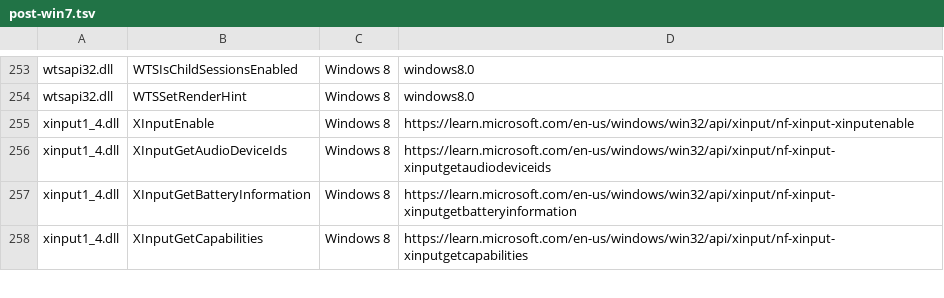
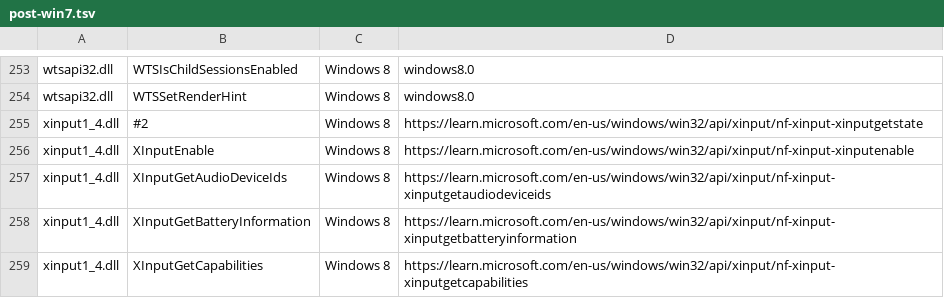
Before and after one commit to hitode-project/hitode, a TSV file: data/abi/post-win7.tsv, drawn as a sheet; only a part is shown, gaps mark what is left out.

```diff
--- a/data/abi/post-win7.tsv
+++ b/data/abi/post-win7.tsv
@@ -254,2 +254,3 @@ wtsapi32.dll	WTSIsChildSessionsEnabled	Windows 8	windows8.0
 wtsapi32.dll	WTSSetRenderHint	Windows 8	windows8.0
+xinput1_4.dll	#2	Windows 8	https://learn.microsoft.com/en-us/windows/win32/api/xinput/nf-xinput-xinputgetstate
 xinput1_4.dll	XInputEnable	Windows 8	https://learn.microsoft.com/en-us/windows/win32/api/xinput/nf-xinput-xinputenable
```
Also changed, not shown: data/abi/selected-exports.tsv, docs/host-call-boundary.tsv, 5 other files.
